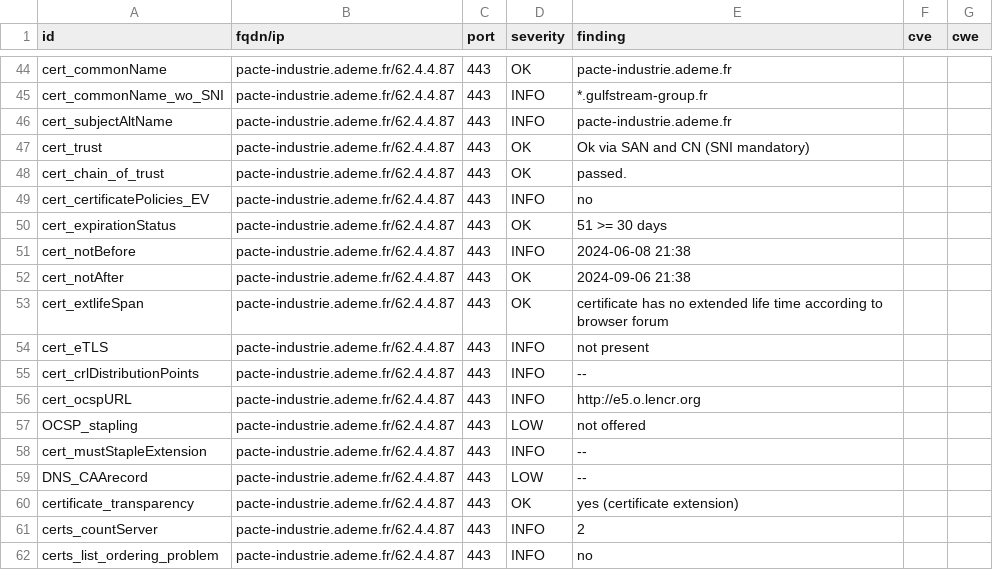
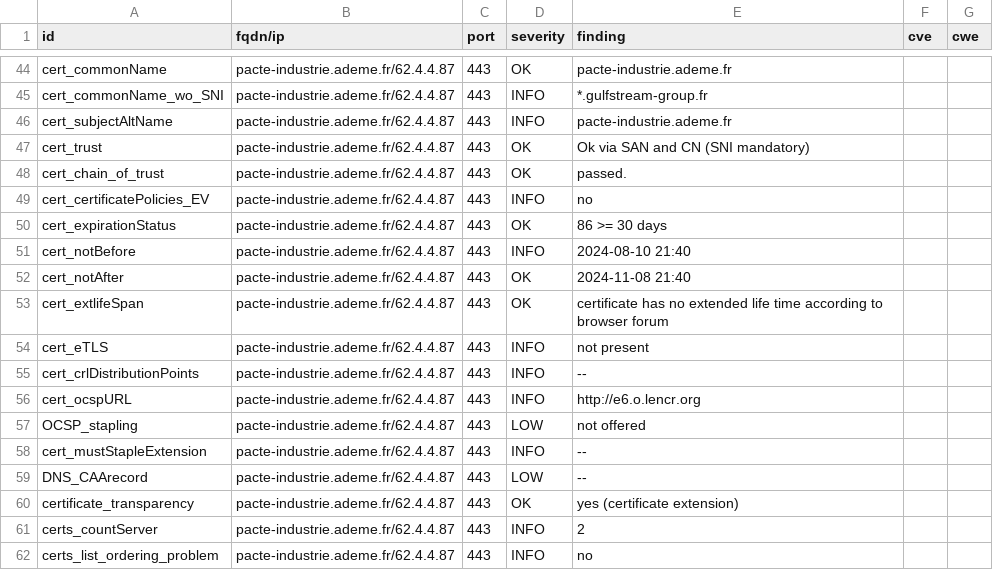
Before and after one commit to GKO-org/dashlordPrd11, a CSV file: results/aHR0cHM6Ly9wYWN0ZS1pbmR1c3RyaWUuYWRlbWUuZnI=/testssl.csv, drawn as a sheet; only a part is shown, gaps mark what is left out; the diff covers the shown part only.

Commit message:
update: https://pacte-industrie.ademe.fr

```diff
--- a/results/aHR0cHM6Ly9wYWN0ZS1pbmR1c3RyaWUuYWRlbWUuZnI=/testssl.csv
+++ b/results/aHR0cHM6Ly9wYWN0ZS1pbmR1c3RyaWUuYWRlbWUuZnI=/testssl.csv
@@ -49,5 +49,5 @@
 "cert_certificatePolicies_EV","pacte-industrie.ademe.fr/62.4.4.87","443","INFO","no","",""
-"cert_expirationStatus","pacte-industrie.ademe.fr/62.4.4.87","443","OK","51 >= 30 days","",""
-"cert_notBefore","pacte-industrie.ademe.fr/62.4.4.87","443","INFO","2024-06-08 21:38","",""
-"cert_notAfter","pacte-industrie.ademe.fr/62.4.4.87","443","OK","2024-09-06 21:38","",""
+"cert_expirationStatus","pacte-industrie.ademe.fr/62.4.4.87","443","OK","86 >= 30 days","",""
+"cert_notBefore","pacte-industrie.ademe.fr/62.4.4.87","443","INFO","2024-08-10 21:40","",""
+"cert_notAfter","pacte-industrie.ademe.fr/62.4.4.87","443","OK","2024-11-08 21:40","",""
 "cert_extlifeSpan","pacte-industrie.ademe.fr/62.4.4.87","443","OK","certificate has no extended life time according to browser forum","",""
@@ -55,3 +55,3 @@
 "cert_crlDistributionPoints","pacte-industrie.ademe.fr/62.4.4.87","443","INFO","--","",""
-"cert_ocspURL","pacte-industrie.ademe.fr/62.4.4.87","443","INFO","http://e5.o.lencr.org","",""
+"cert_ocspURL","pacte-industrie.ademe.fr/62.4.4.87","443","INFO","http://e6.o.lencr.org","",""
 "OCSP_stapling","pacte-industrie.ademe.fr/62.4.4.87","443","LOW","not offered","",""
```
Also changed, not shown: 10 edited cells elsewhere in this file, 9 other files.
